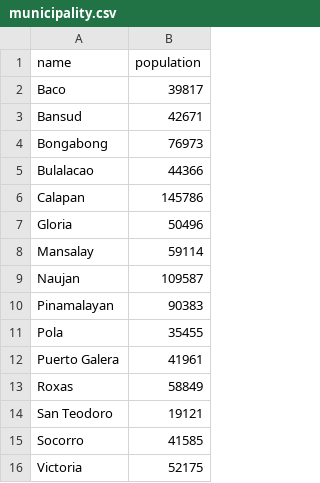
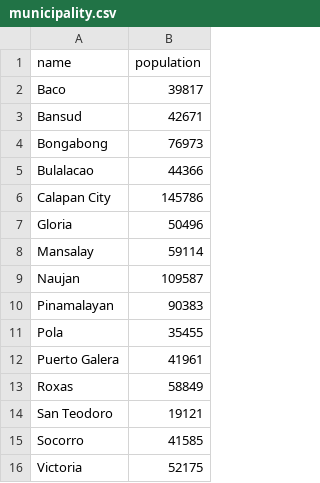
Before and after one commit to boydorr/OrMin_IBCM_decision_tree, a CSV file: data/municipality.csv, drawn as a sheet; the diff names each change by its address in the sheet, - before the commit and + after, or states it on an @@ line.

```diff
--- a/data/municipality.csv
+++ b/data/municipality.csv
-A6 (name): Calapan
+A6 (name): Calapan City
```
Also changed, not shown: 1 other file.
